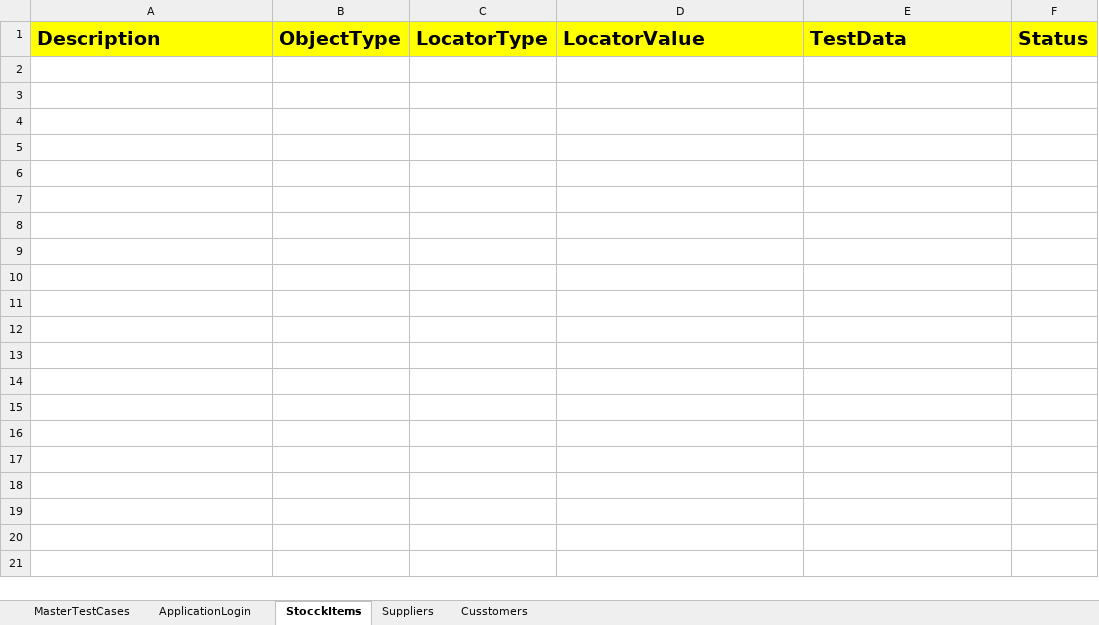
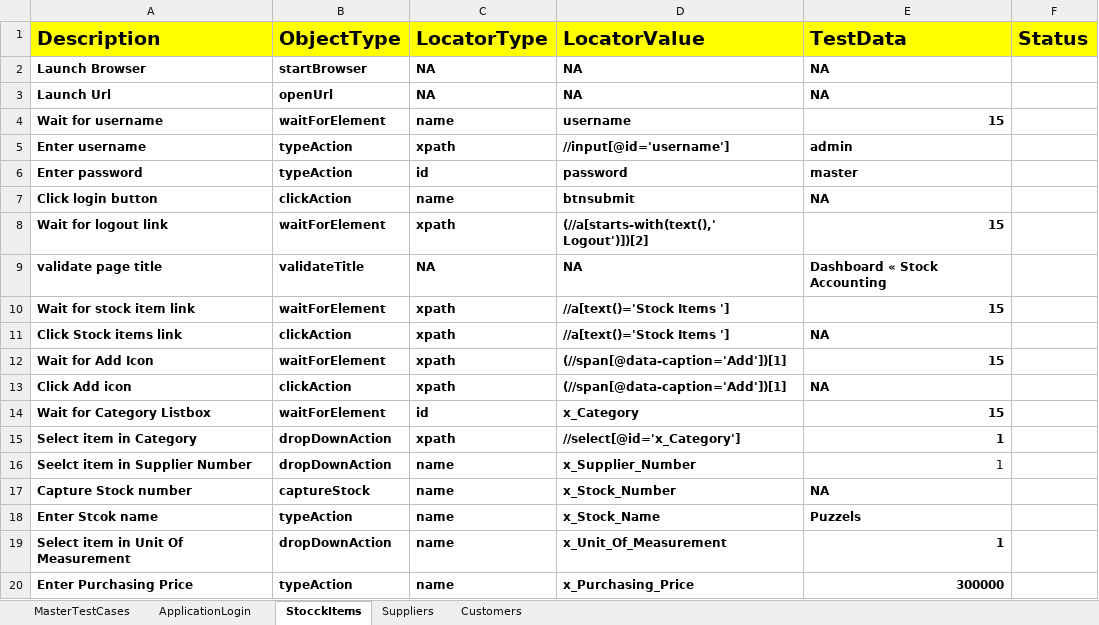
Before and after one commit to sshn-sel-auto/HybridERPStock_sshn, an Excel workbook: FileInput/Controller.xlsx, sheet StocckItems, drawn as a sheet; only a part is shown; values as stored, in another font and other column widths than the file's, no borders; the diff covers the shown part only; the diff names each change by its address in the sheet, - before the commit and + after, or states it on an @@ line.

```diff
--- a/FileInput/Controller.xlsx (sheet StocckItems)
+++ b/FileInput/Controller.xlsx (sheet StocckItems)
-sheet tab: Cusstomers
+sheet tab: Customers
+row 2: Launch Browser | startBrowser | NA | NA | NA
+row 3: Launch Url | openUrl | NA | NA | NA
+row 4: Wait for username | waitForElement | name | username | 15
+row 5: Enter username | typeAction | xpath | //input[@id='username'] | admin
+row 6: Enter password | typeAction | id | password | master
+row 7: Click login button | clickAction | name | btnsubmit | NA
+row 8: Wait for logout link | waitForElement | xpath | (//a[starts-with(text(),' Logout')])[2] | 15
+row 9: validate page title | validateTitle | NA | NA | Dashboard « Stock Accounting
+row 10: Wait for stock item link | waitForElement | xpath | //a[text()='Stock Items '] | 15
+row 11: Click Stock items link | clickAction | xpath | //a[text()='Stock Items '] | NA
+row 12: Wait for Add Icon | waitForElement | xpath | (//span[@data-caption='Add'])[1] | 15
+row 13: Click Add icon | clickAction | xpath | (//span[@data-caption='Add'])[1] | NA
+row 14: Wait for Category Listbox | waitForElement | id | x_Category | 15
+row 15: Select item in Category | dropDownAction | xpath | //select[@id='x_Category'] | 1
+row 16: Seelct item in Supplier Number | dropDownAction | name | x_Supplier_Number | 1
+row 17: Capture Stock number | captureStock | name | x_Stock_Number | NA
+row 18: Enter Stcok name | typeAction | name | x_Stock_Name | Puzzels
+row 19: Select item in Unit Of Measurement | dropDownAction | name | x_Unit_Of_Measurement | 1
+row 20: Enter Purchasing Price | typeAction | name | x_Purchasing_Price | 300000
```
Also changed, not shown: 10 added rows elsewhere in this sheet, sheet Customers, sheet Suppliers, sheet MasterTestCases, sheet ApplicationLogin, FileOutput/HybridResults.xlsx, 13 other files.
